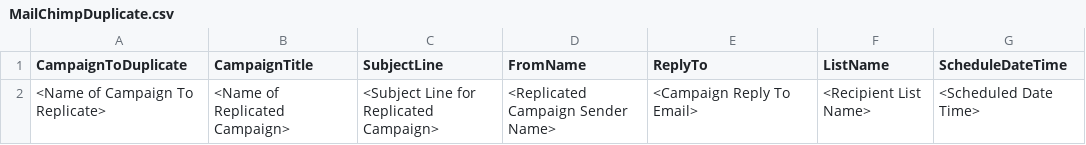
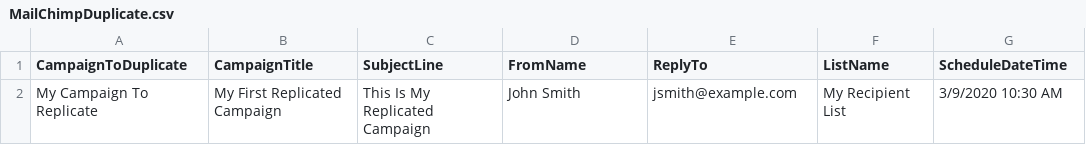
Before and after one commit to ericd9799/MailchimpBulkReplicate, a CSV file: Source/MailChimpDuplicate.csv, drawn as a sheet; removed rows and columns are numbered as before the commit, all else as after; the diff names each change by its address in the sheet, - before the commit and + after, or states it on an @@ line.

Commit message:
Update with better example

```diff
--- a/Source/MailChimpDuplicate.csv
+++ b/Source/MailChimpDuplicate.csv
-row 2: <Name of Campaign To Replicate> | <Name of Replicated Campaign> | <Subject Line for Replicated Campaign> | <Replicated Campaign Sender Name> | <Campaign Reply To Email> | <Recipient List Name> | <Scheduled Date Time>
+row 2: My Campaign To Replicate | My First Replicated Campaign | This Is My Replicated Campaign | John Smith | jsmith@example.com | My Recipient List | 3/9/2020 10:30 AM
```
